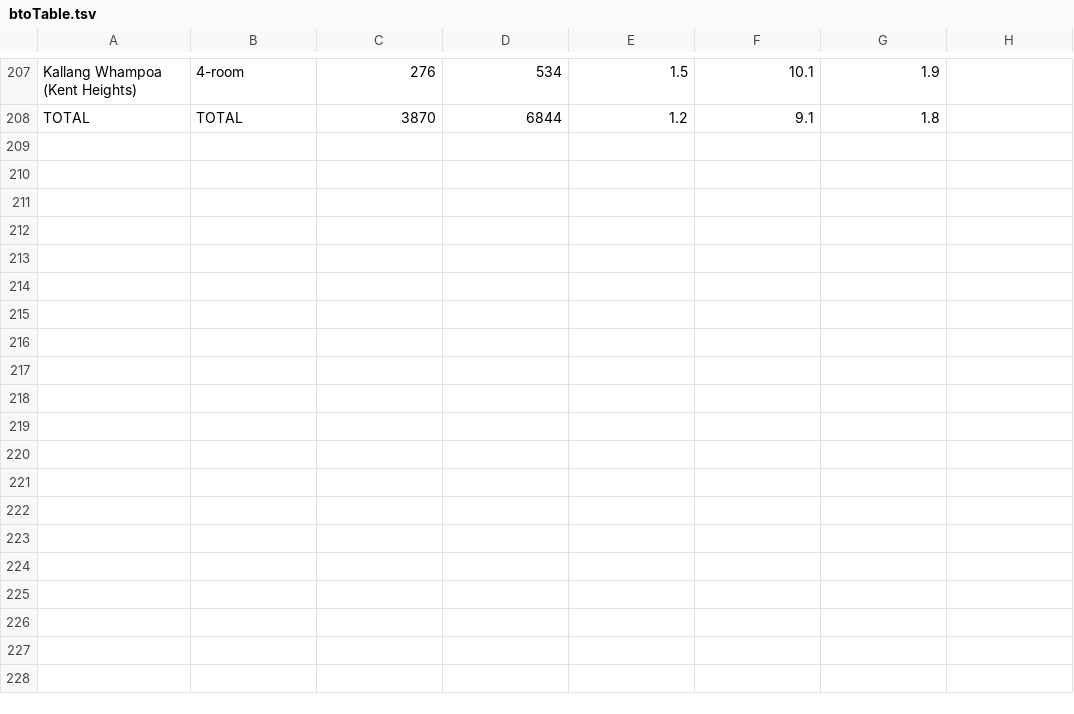
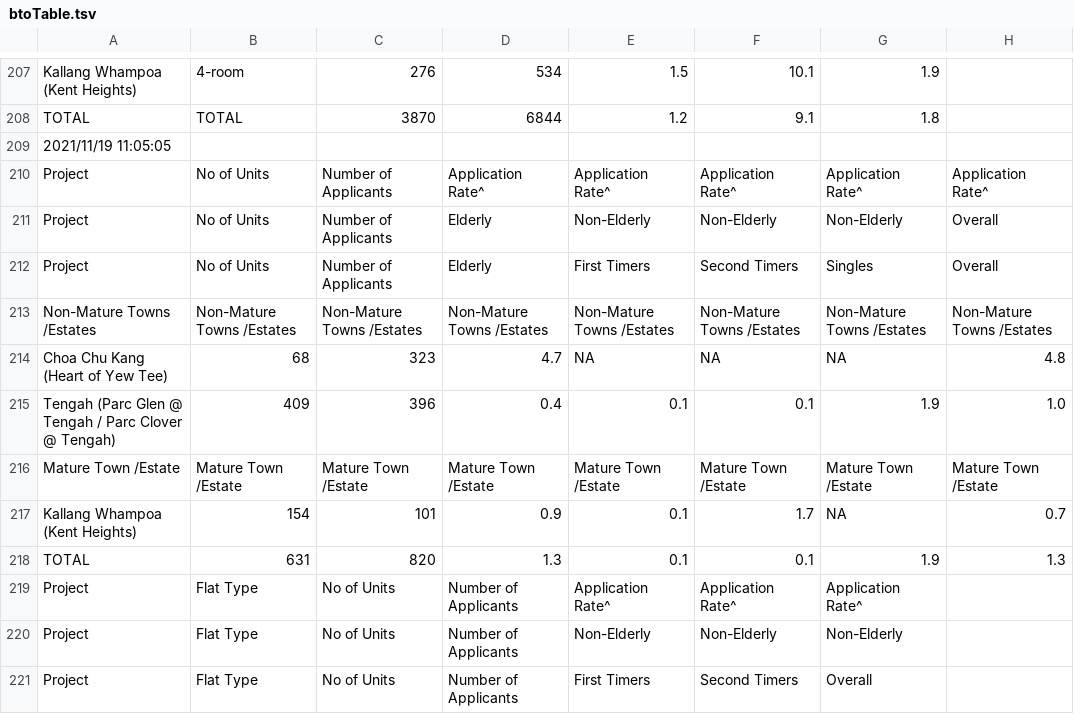
Before and after one commit to xTheBHox/bto-sbf, a TSV file: 2021-11/btoTable.tsv, drawn as a sheet; only a part is shown, gaps mark what is left out; the diff covers the shown part only.

Commit message:
update data

```diff
--- a/2021-11/btoTable.tsv
+++ b/2021-11/btoTable.tsv
@@ -208 +208,14 @@ Kallang Whampoa (Kent Heights)	4-room	276	534	1.5	10.1	1.9
 TOTAL	TOTAL	3870	6844	1.2	9.1	1.8
+2021/11/19 11:05:05
+Project	No of Units	Number of Applicants	Application Rate^	Application Rate^	Application Rate^	Application Rate^	Application Rate^
+Project	No of Units	Number of Applicants	Elderly	Non-Elderly	Non-Elderly	Non-Elderly	Overall
+Project	No of Units	Number of Applicants	Elderly	First Timers	Second Timers	Singles	Overall
+Non-Mature Towns /Estates	Non-Mature Towns /Estates	Non-Mature Towns /Estates	Non-Mature Towns /Estates	Non-Mature Towns /Estates	Non-Mature Towns /Estates	Non-Mature Towns /Estates	Non-Mature Towns /Estates
+Choa Chu Kang (Heart of Yew Tee)	68	323	4.7	NA	NA	NA	4.8
+Tengah (Parc Glen @ Tengah / Parc Clover @ Tengah)	409	396	0.4	0.1	0.1	1.9	1.0
+Mature Town /Estate	Mature Town /Estate	Mature Town /Estate	Mature Town /Estate	Mature Town /Estate	Mature Town /Estate	Mature Town /Estate	Mature Town /Estate
+Kallang Whampoa (Kent Heights)	154	101	0.9	0.1	1.7	NA	0.7
+TOTAL	631	820	1.3	0.1	0.1	1.9	1.3
+Project	Flat Type	No of Units	Number of Applicants	Application Rate^	Application Rate^	Application Rate^
+Project	Flat Type	No of Units	Number of Applicants	Non-Elderly	Non-Elderly	Non-Elderly
+Project	Flat Type	No of Units	Number of Applicants	First Timers	Second Timers	Overall
```
Also changed, not shown: 13 added rows elsewhere in this file, 1 other file.
